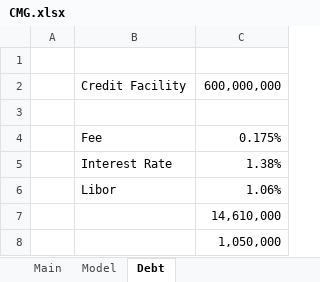
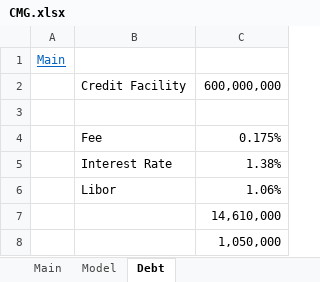
Before and after one commit to jameelbrannon/EquityResearch, an Excel workbook: CMG.xlsx, sheet Debt, drawn as a sheet; values as stored, in another font and other column widths than the file's, no borders; the diff names each change by its address in the sheet, - before the commit and + after, or states it on an @@ line.

```diff
--- a/CMG.xlsx (sheet Debt)
+++ b/CMG.xlsx (sheet Debt)
-A1: (empty)
+A1: Main
```
Also changed, not shown: sheet Model, sheet Main, charts or pictures, 1 other file.
